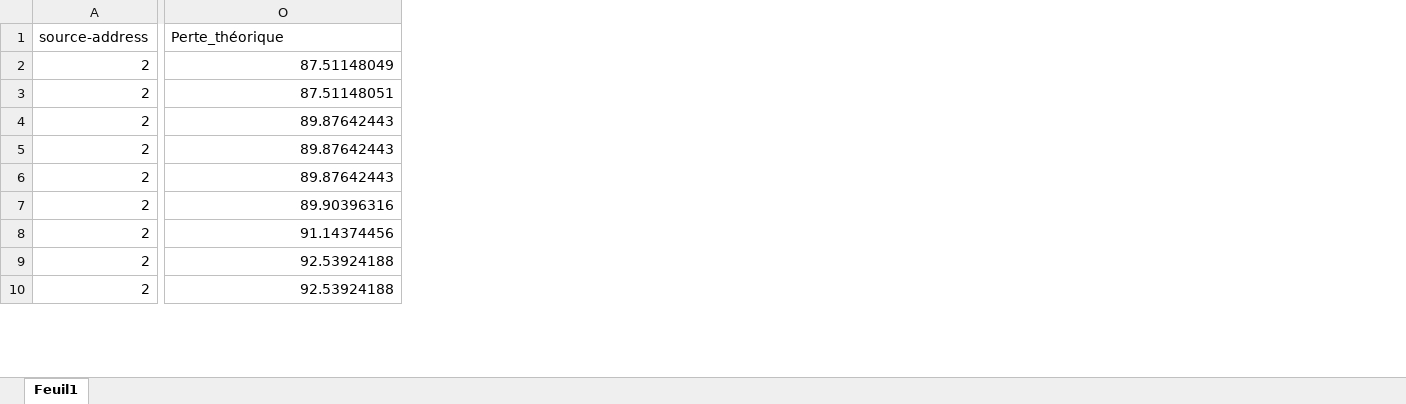
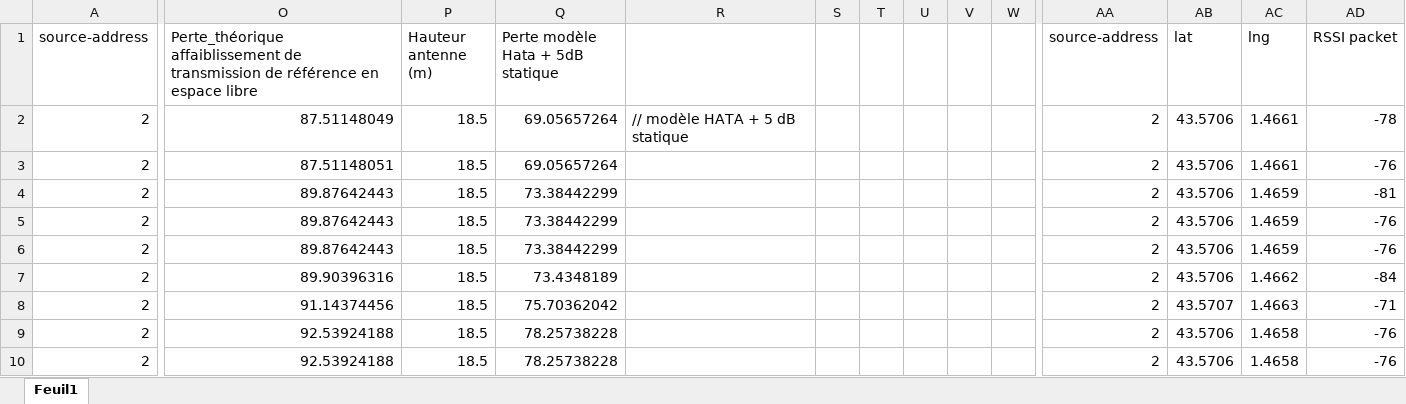
Before and after one commit to Aude510/BE-LoRa, an Excel workbook: Modèle_Propagation_source_2.xlsx, sheet Feuil1, drawn as a sheet; only a part is shown, gaps mark what is left out; values as stored, in another font and other column widths than the file's, no borders; charts and pictures not drawn; the diff covers the shown part only; the diff names each change by its address in the sheet, - before the commit and + after, or states it on an @@ line.

Commit message:
Ajout modèle Hata

```diff
--- a/Modèle_Propagation_source_2.xlsx (sheet Feuil1)
+++ b/Modèle_Propagation_source_2.xlsx (sheet Feuil1)
+column P (Hauteur antenne (m)), rows 2-10: all 18.5
+column Q (Perte modèle Hata + 5dB statique), rows 2-10: 69.05657264 | 69.05657264 | 73.38442299 | 73.38442299 | 73.38442299 | 73.4348189 | 75.70362042 | 78.25738228 | 78.25738228
+column R, row 2: // modèle HATA + 5 dB statique
+column S, empty
+column T, empty
+column U, empty
+column V, empty
+column W, empty
+column AA (source-address), rows 2-10: all 2
+column AB (lat), rows 2-10: 43.5706 | 43.5706 | 43.5706 | 43.5706 | 43.5706 | 43.5706 | 43.5707 | 43.5706 | 43.5706
+column AC (lng), rows 2-10: 1.4661 | 1.4661 | 1.4659 | 1.4659 | 1.4659 | 1.4662 | 1.4663 | 1.4658 | 1.4658
+column AD (RSSI packet), rows 2-10: -78 | -76 | -81 | -76 | -76 | -84 | -71 | -76 | -76
-O1: Perte_théorique
+O1: Perte_théorique affaiblissement de transmission de référence en espace libre
```
Also changed, not shown: 3 added columns elsewhere in this sheet, charts or pictures.
